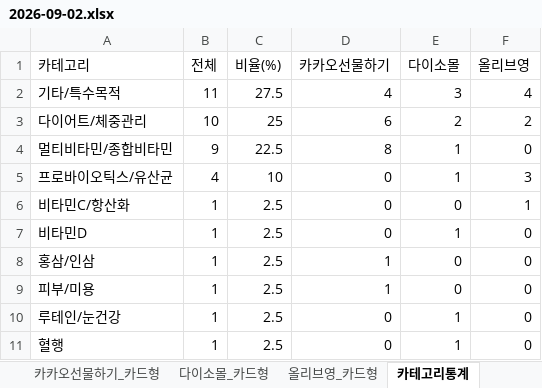
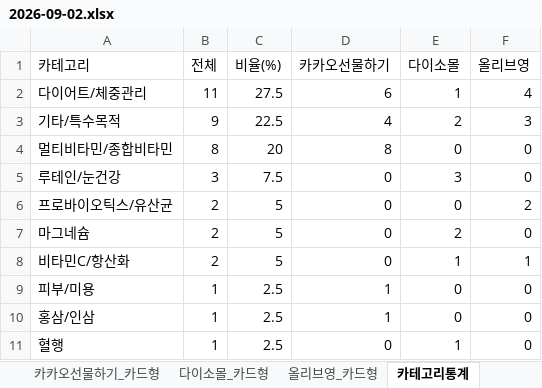
Before and after one commit to primexx98-sudo/online-mall-ranking, an Excel workbook: data/daily/2026-09/2026-09-02.xlsx, sheet 카테고리통계, drawn as a sheet; values as stored, in another font and other column widths than the file's, no borders; removed rows and columns are numbered as before the commit, all else as after; the diff names each change by its address in the sheet, - before the commit and + after, or states it on an @@ line.

```diff
--- a/data/daily/2026-09/2026-09-02.xlsx (sheet 카테고리통계)
+++ b/data/daily/2026-09/2026-09-02.xlsx (sheet 카테고리통계)
-row 2: 기타/특수목적 | 11 | 27.5 | 4 | 3 | 4
-B2 (전체): 10
+B2 (전체): 11
-C2 (비율(%)): 25
+C2 (비율(%)): 27.5
-E2 (다이소몰): 2
+E2 (다이소몰): 1
-F2 (올리브영): 2
+F2 (올리브영): 4
+row 3: 기타/특수목적 | 9 | 22.5 | 4 | 2 | 3
-B4 (전체): 9
+B4 (전체): 8
-C4 (비율(%)): 22.5
+C4 (비율(%)): 20
-E4 (다이소몰): 1
+E4 (다이소몰): 0
+row 5: 루테인/눈건강 | 3 | 7.5 | 0 | 3 | 0
-B6 (전체): 4
+B6 (전체): 2
-C6 (비율(%)): 10
+C6 (비율(%)): 5
-E6 (다이소몰): 1
+E6 (다이소몰): 0
-F6 (올리브영): 3
+F6 (올리브영): 2
+row 7: 마그네슘 | 2 | 5 | 0 | 2 | 0
-B8 (전체): 1
+B8 (전체): 2
-C8 (비율(%)): 2.5
+C8 (비율(%)): 5
-E8 (다이소몰): 0
+E8 (다이소몰): 1
-A9 (카테고리): 비타민D
+A9 (카테고리): 피부/미용
-D9 (카카오선물하기): 0
+D9 (카카오선물하기): 1
-E9 (다이소몰): 1
+E9 (다이소몰): 0
-row 9: 피부/미용 | 1 | 2.5 | 1 | 0 | 0
-row 10: 루테인/눈건강 | 1 | 2.5 | 0 | 1 | 0
```
Also changed, not shown: sheet 카카오선물하기_카드형, sheet 다이소몰_카드형, sheet 올리브영_카드형, charts or pictures.
